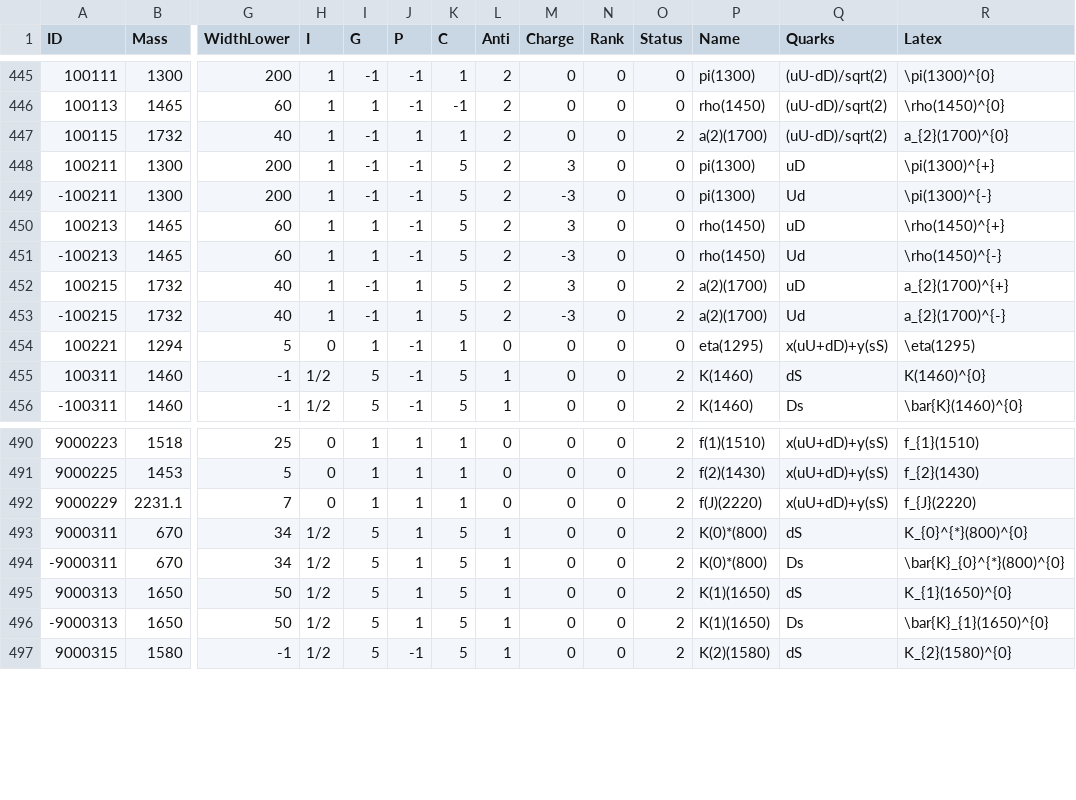
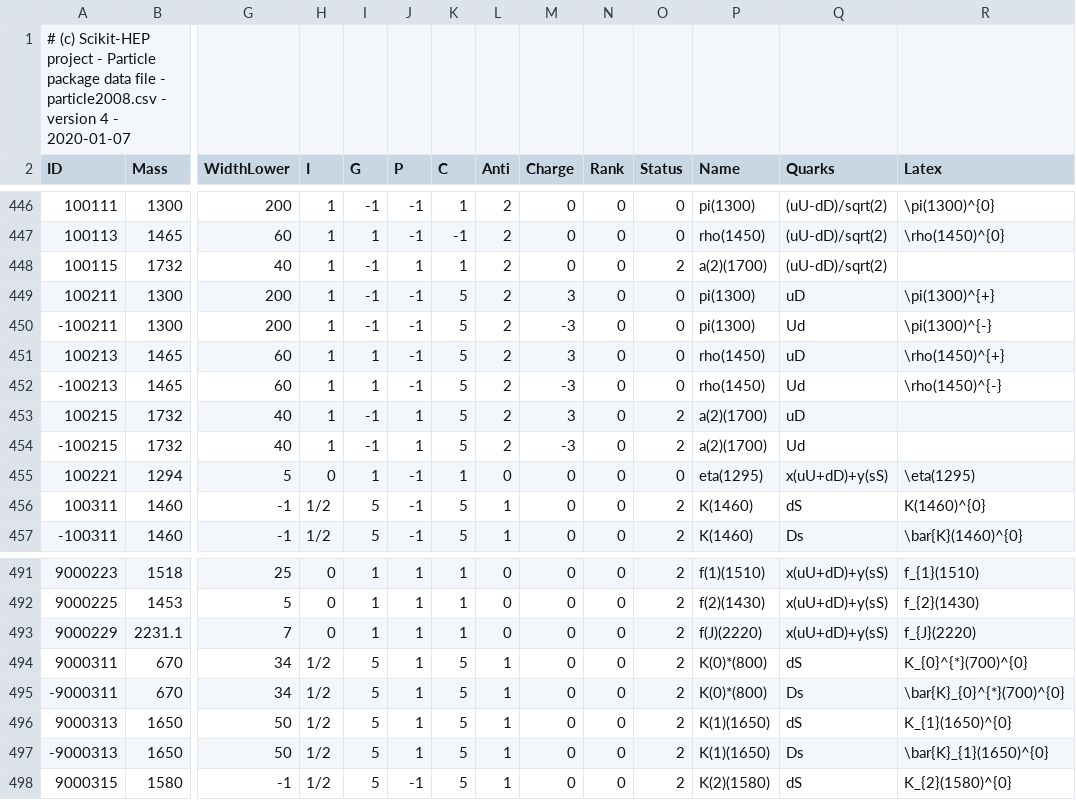
Before and after one commit to scikit-hep/particle, a CSV file: particle/data/particle2008.csv, drawn as a sheet; only a part is shown, gaps mark what is left out; addresses are those after the commit; rows hold the shown columns only; the diff names each change by its address in the sheet, - before the commit and + after, or states it on an @@ line.

```diff
--- a/particle/data/particle2008.csv
+++ b/particle/data/particle2008.csv
+row 1: # (c) Scikit-HEP project - Particle package data file - particle2008.csv - version 4 - 2020-01-07
-R448 (Latex): a_{2}(1700)^{0}
+R448 (Latex): (empty)
-R453 (Latex): a_{2}(1700)^{+}
+R453 (Latex): (empty)
-R454 (Latex): a_{2}(1700)^{-}
+R454 (Latex): (empty)
-R494 (Latex): K_{0}^{*}(800)^{0}
+R494 (Latex): K_{0}^{*}(700)^{0}
-R495 (Latex): \bar{K}_{0}^{*}(800)^{0}
+R495 (Latex): \bar{K}_{0}^{*}(700)^{0}
```
Also changed, not shown: particle/data/particle2019.csv, particle/data/pdgid_to_evtgenname.csv, 7 other files.
